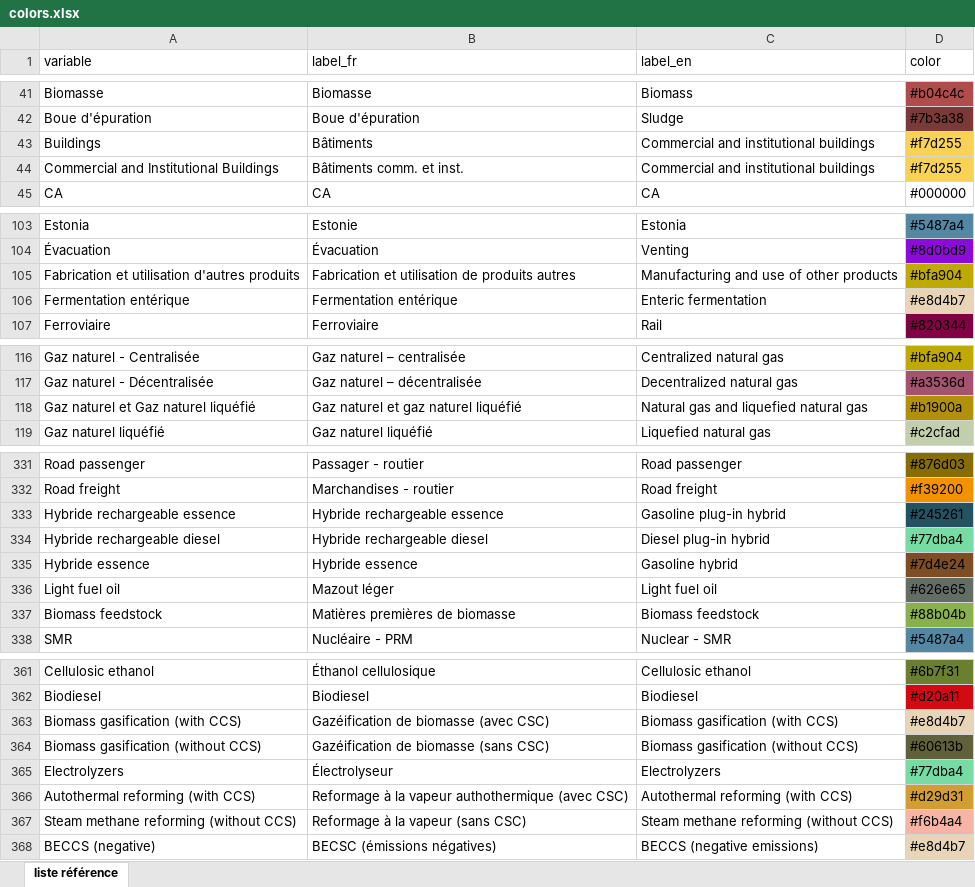
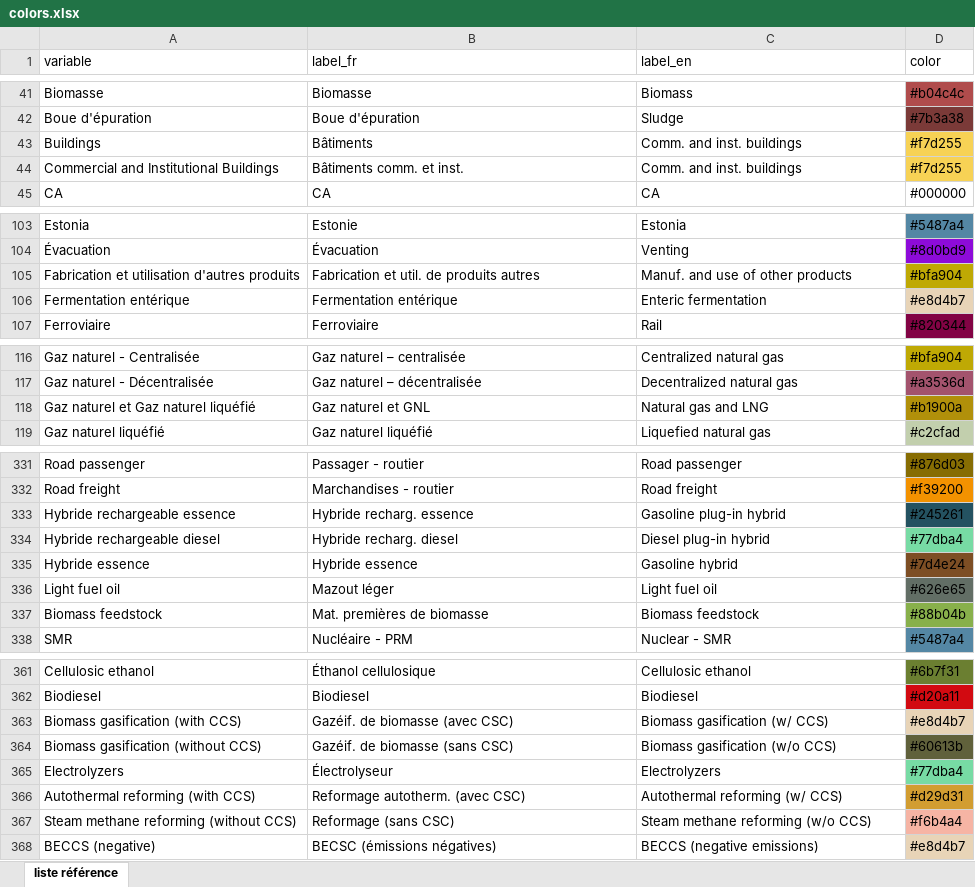
Before and after one commit to domrivest/genGraphIET, an Excel workbook: assets/colors.xlsx, sheet liste référence, drawn as a sheet; only a part is shown, gaps mark what is left out; values as stored, in another font and other column widths than the file's, no borders; the diff covers the shown part only; the diff names each change by its address in the sheet, - before the commit and + after, or states it on an @@ line.

Commit message:
Add files via upload

```diff
--- a/assets/colors.xlsx (sheet liste référence)
+++ b/assets/colors.xlsx (sheet liste référence)
-C43:C44 (label_en): Commercial and institutional buildings
+C43:C44 (label_en): Comm. and inst. buildings
-B105 (label_fr): Fabrication et utilisation de produits autres
+B105 (label_fr): Fabrication et util. de produits autres
-C105 (label_en): Manufacturing and use of other products
+C105 (label_en): Manuf. and use of other products
-B118 (label_fr): Gaz naturel et gaz naturel liquéfié
+B118 (label_fr): Gaz naturel et GNL
-C118 (label_en): Natural gas and liquefied natural gas
+C118 (label_en): Natural gas and LNG
-B333 (label_fr): Hybride rechargeable essence
+B333 (label_fr): Hybride recharg. essence
-B334 (label_fr): Hybride rechargeable diesel
+B334 (label_fr): Hybride recharg. diesel
-B337 (label_fr): Matières premières de biomasse
+B337 (label_fr): Mat. premières de biomasse
-B363 (label_fr): Gazéification de biomasse (avec CSC)
+B363 (label_fr): Gazéif. de biomasse (avec CSC)
-C363 (label_en): Biomass gasification (with CCS)
+C363 (label_en): Biomass gasification (w/ CCS)
-B364 (label_fr): Gazéification de biomasse (sans CSC)
+B364 (label_fr): Gazéif. de biomasse (sans CSC)
-C364 (label_en): Biomass gasification (without CCS)
+C364 (label_en): Biomass gasification (w/o CCS)
-B366 (label_fr): Reformage à la vapeur authothermique (avec CSC)
+B366 (label_fr): Reformage autotherm. (avec CSC)
-C366 (label_en): Autothermal reforming (with CCS)
+C366 (label_en): Autothermal reforming (w/ CCS)
-B367 (label_fr): Reformage à la vapeur (sans CSC)
+B367 (label_fr): Reformage (sans CSC)
-C367 (label_en): Steam methane reforming (without CCS)
+C367 (label_en): Steam methane reforming (w/o CCS)
```
Also changed, not shown: 4 edited cells elsewhere in this sheet.
